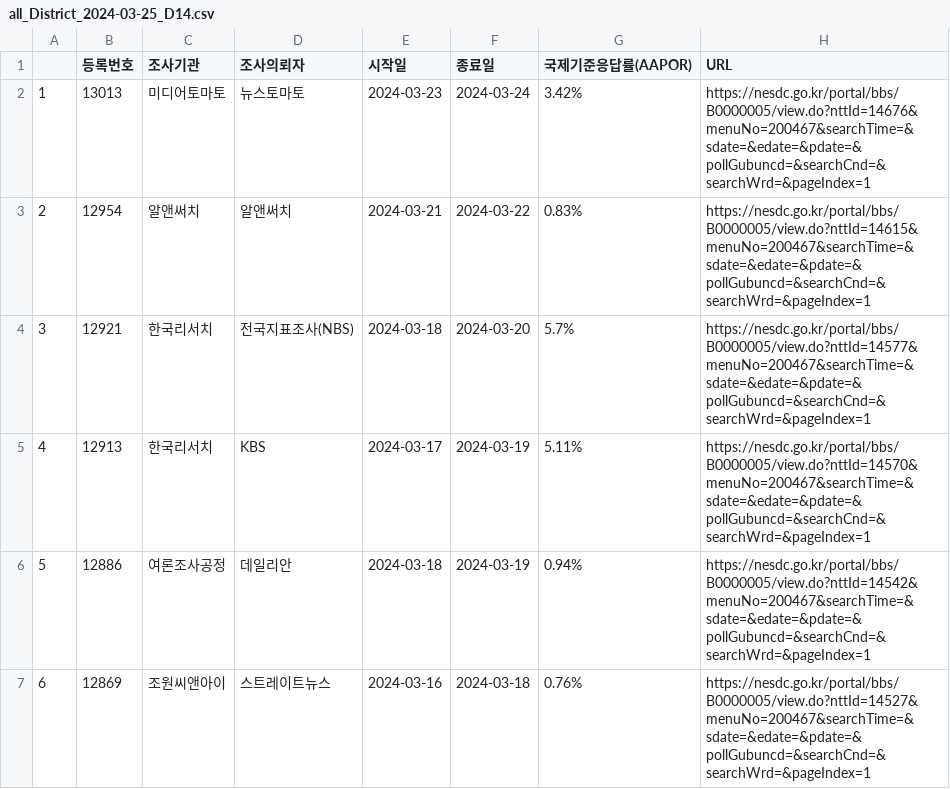
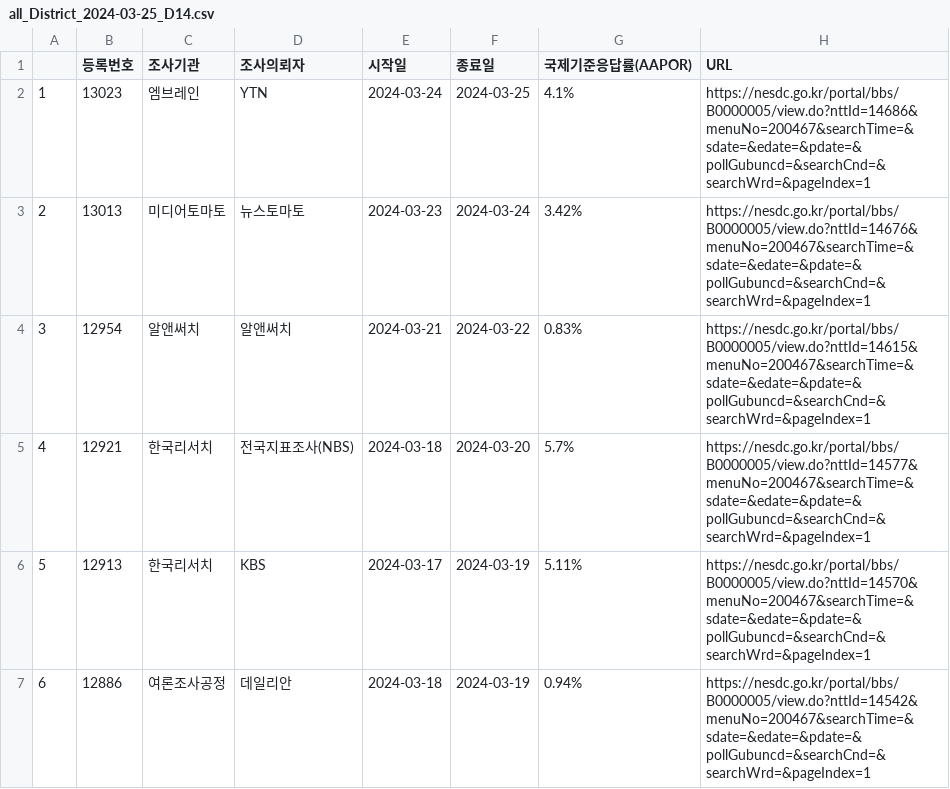
Before and after one commit to scholarsbookcase/naelection2024, a CSV file: IncludedPollsByDate/all_District_2024-03-25_D14.csv, drawn as a sheet; only a part is shown; the shorter side is filled out with more unchanged rows; addresses are those after the commit; the diff names each change by its address in the sheet, - before the commit and + after, or states it on an @@ line.

```diff
--- a/IncludedPollsByDate/all_District_2024-03-25_D14.csv
+++ b/IncludedPollsByDate/all_District_2024-03-25_D14.csv
+row 2: 1 | 13023 | 엠브레인 | YTN | 2024-03-24 | 2024-03-25 | 4.1% | https://nesdc.go.kr/portal/bbs/B0000005/view.do?nttId=14686&menuNo=200467&searchTime=&sdate=&edate=&pdate=&pollGubuncd=&searchCnd=&searchWrd=&pageIndex=1
@@ column A renumbered from row 3 down @@
```
Also changed, not shown: IncludedPollsByDate/LV_District_2024-03-25_D14.csv, IncludedPollsByDate/all_District_2024-03-26_D14.csv, 11 other files.
